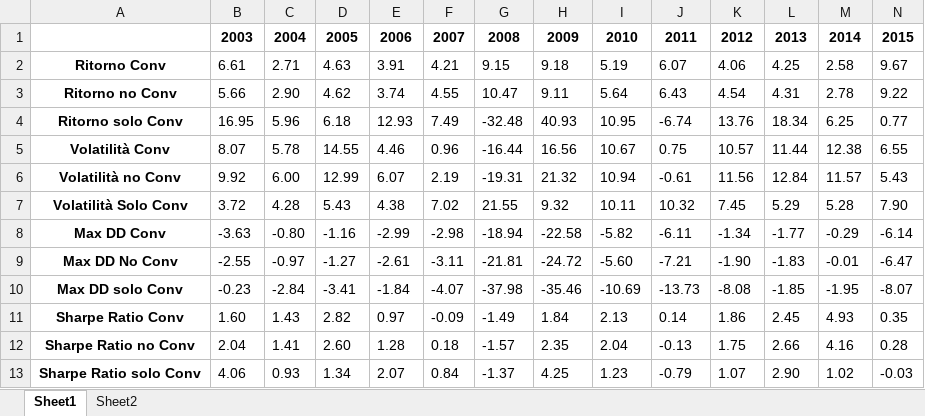
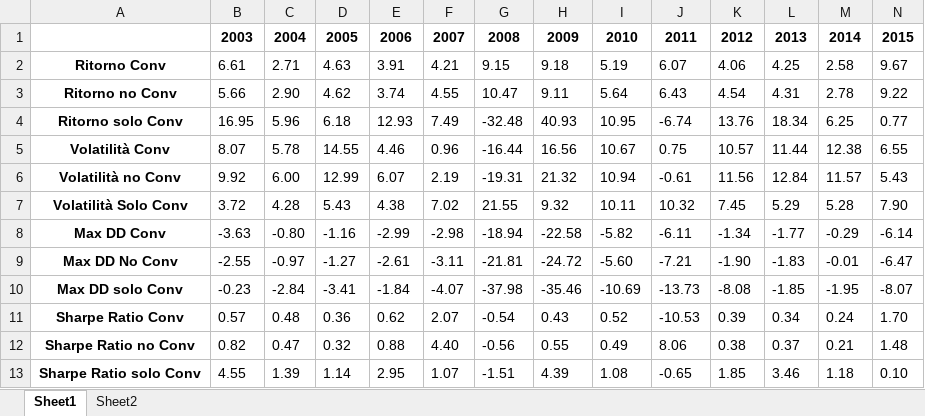
Before and after one commit to VitoZac96/Conv.-Bond, an Excel workbook: statistiche.xlsx, sheet Sheet1, drawn as a sheet; only a part is shown; values as stored, in another font and other column widths than the file's, no borders; removed rows and columns are numbered as before the commit, all else as after; rows hold the shown columns only; the diff names each change by its address in the sheet, - before the commit and + after, or states it on an @@ line.

```diff
--- a/statistiche.xlsx (sheet Sheet1)
+++ b/statistiche.xlsx (sheet Sheet1)
-row 11: Sharpe Ratio Conv | 1.60 | 1.43 | 2.82 | 0.97 | -0.09 | -1.49 | 1.84 | 2.13 | 0.14 | 1.86 | 2.45 | 4.93 | 0.35
-row 12: Sharpe Ratio no Conv | 2.04 | 1.41 | 2.60 | 1.28 | 0.18 | -1.57 | 2.35 | 2.04 | -0.13 | 1.75 | 2.66 | 4.16 | 0.28
-row 13: Sharpe Ratio solo Conv | 4.06 | 0.93 | 1.34 | 2.07 | 0.84 | -1.37 | 4.25 | 1.23 | -0.79 | 1.07 | 2.90 | 1.02 | -0.03
+row 11: Sharpe Ratio Conv | 0.57 | 0.48 | 0.36 | 0.62 | 2.07 | -0.54 | 0.43 | 0.52 | -10.53 | 0.39 | 0.34 | 0.24 | 1.70
+row 12: Sharpe Ratio no Conv | 0.82 | 0.47 | 0.32 | 0.88 | 4.40 | -0.56 | 0.55 | 0.49 | 8.06 | 0.38 | 0.37 | 0.21 | 1.48
+row 13: Sharpe Ratio solo Conv | 4.55 | 1.39 | 1.14 | 2.95 | 1.07 | -1.51 | 4.39 | 1.08 | -0.65 | 1.85 | 3.46 | 1.18 | 0.10
```
Also changed, not shown: 1 other file.
